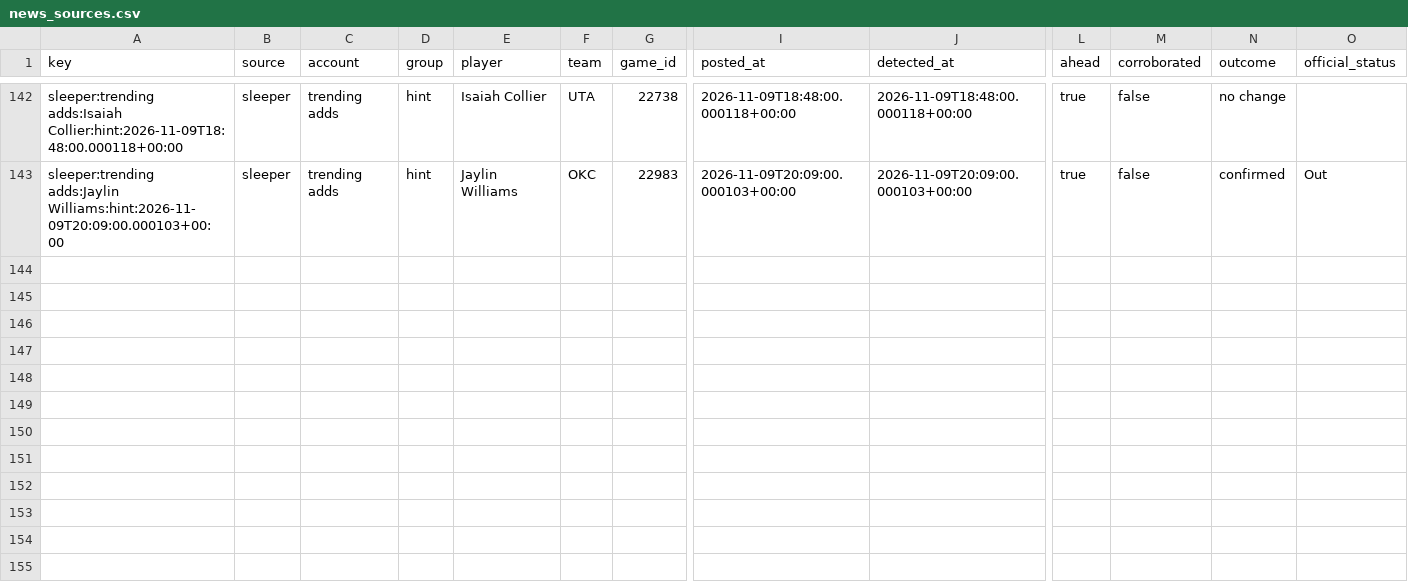
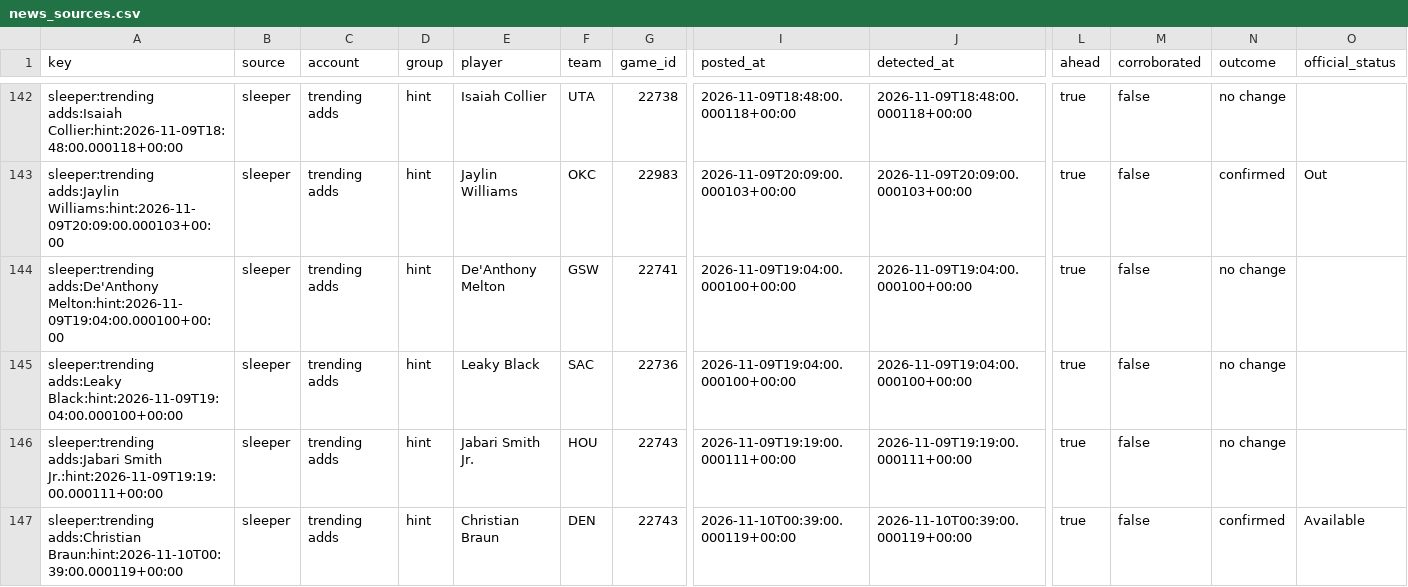
Before and after one commit to PirateKingInc/test-m11, a CSV file: ledger/news_sources.csv, drawn as a sheet; only a part is shown, gaps mark what is left out; rows hold the shown columns only; the diff names each change by its address in the sheet, - before the commit and + after, or states it on an @@ line.

```diff
--- a/ledger/news_sources.csv
+++ b/ledger/news_sources.csv
+row 144: sleeper:trending adds:De'Anthony Melton:hint:2026-11-09T19:04:00.000100+00:00 | sleeper | trending adds | hint | De'Anthony Melton | GSW | 22741 | 2026-11-09T19:04:00.000100+00:00 | 2026-11-09T19:04:00.000100+00:00 | true | false | no change
+row 145: sleeper:trending adds:Leaky Black:hint:2026-11-09T19:04:00.000100+00:00 | sleeper | trending adds | hint | Leaky Black | SAC | 22736 | 2026-11-09T19:04:00.000100+00:00 | 2026-11-09T19:04:00.000100+00:00 | true | false | no change
+row 146: sleeper:trending adds:Jabari Smith Jr.:hint:2026-11-09T19:19:00.000111+00:00 | sleeper | trending adds | hint | Jabari Smith Jr. | HOU | 22743 | 2026-11-09T19:19:00.000111+00:00 | 2026-11-09T19:19:00.000111+00:00 | true | false | no change
+row 147: sleeper:trending adds:Christian Braun:hint:2026-11-10T00:39:00.000119+00:00 | sleeper | trending adds | hint | Christian Braun | DEN | 22743 | 2026-11-10T00:39:00.000119+00:00 | 2026-11-10T00:39:00.000119+00:00 | true | false | confirmed | Available
```
